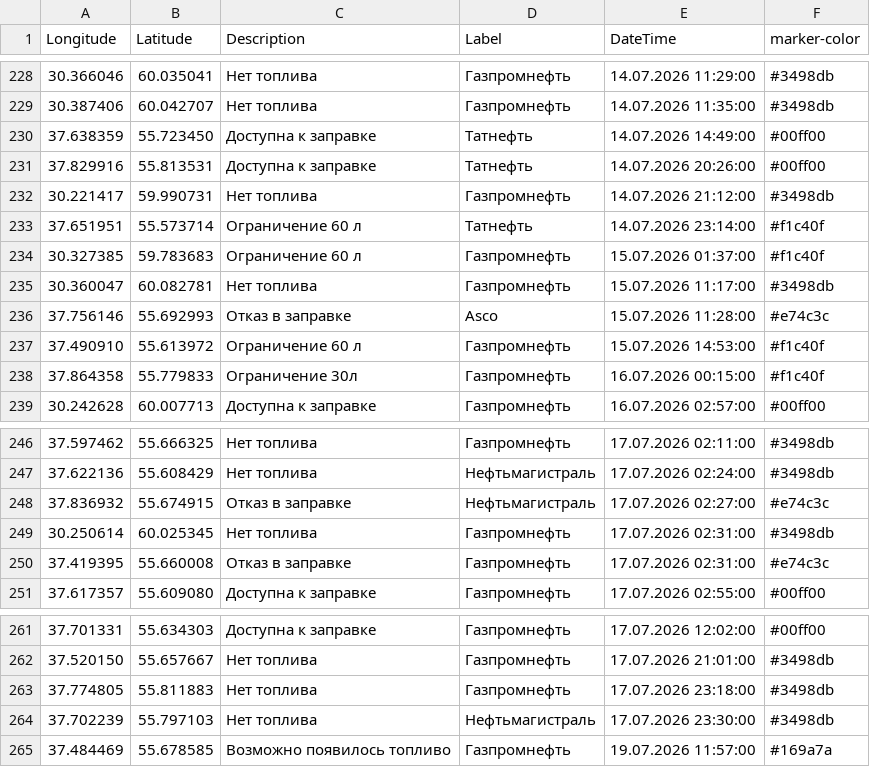
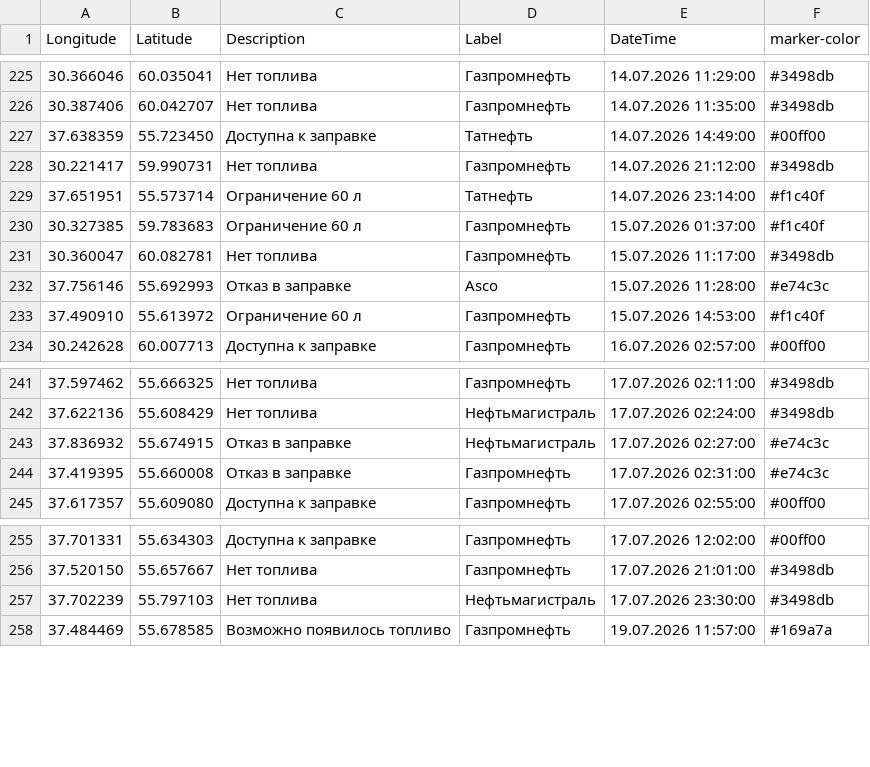
Before and after one commit to ProilKarpenko/Proil_AZS, a CSV file: data.csv, drawn as a sheet; only a part is shown, gaps mark what is left out; removed rows and columns are numbered as before the commit, all else as after; the diff covers the shown part only; the diff names each change by its address in the sheet, - before the commit and + after, or states it on an @@ line.

```diff
--- a/data.csv
+++ b/data.csv
-row 231: 37.829916 | 55.813531 | Доступна к заправке | Татнефть | 14.07.2026 20:26:00 | #00ff00
-row 238: 37.864358 | 55.779833 | Ограничение 30л | Газпромнефть | 16.07.2026 00:15:00 | #f1c40f
-row 249: 30.250614 | 60.025345 | Нет топлива | Газпромнефть | 17.07.2026 02:31:00 | #3498db
-row 263: 37.774805 | 55.811883 | Нет топлива | Газпромнефть | 17.07.2026 23:18:00 | #3498db
```
Also changed, not shown: 11 added rows, 5 removed rows and 36 edited cells elsewhere in this file.
